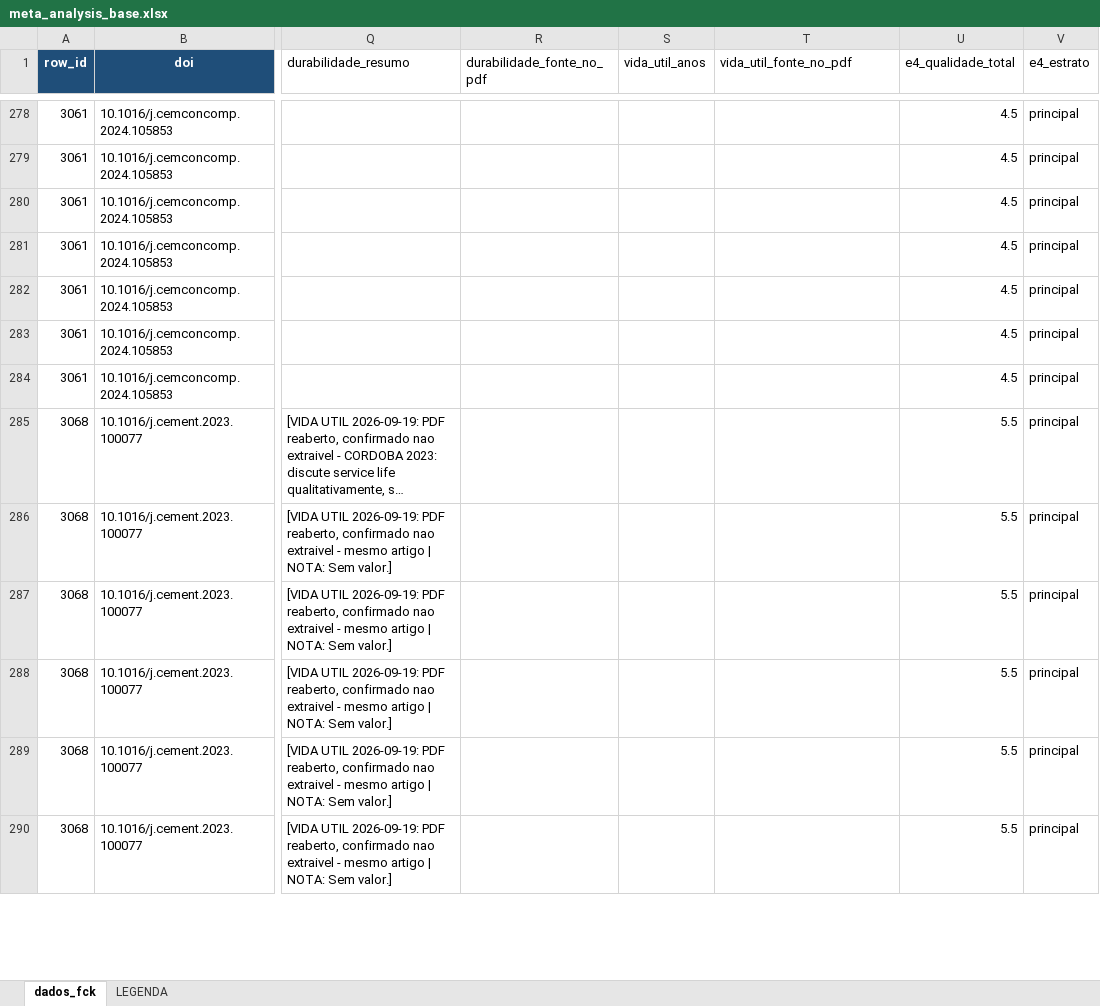
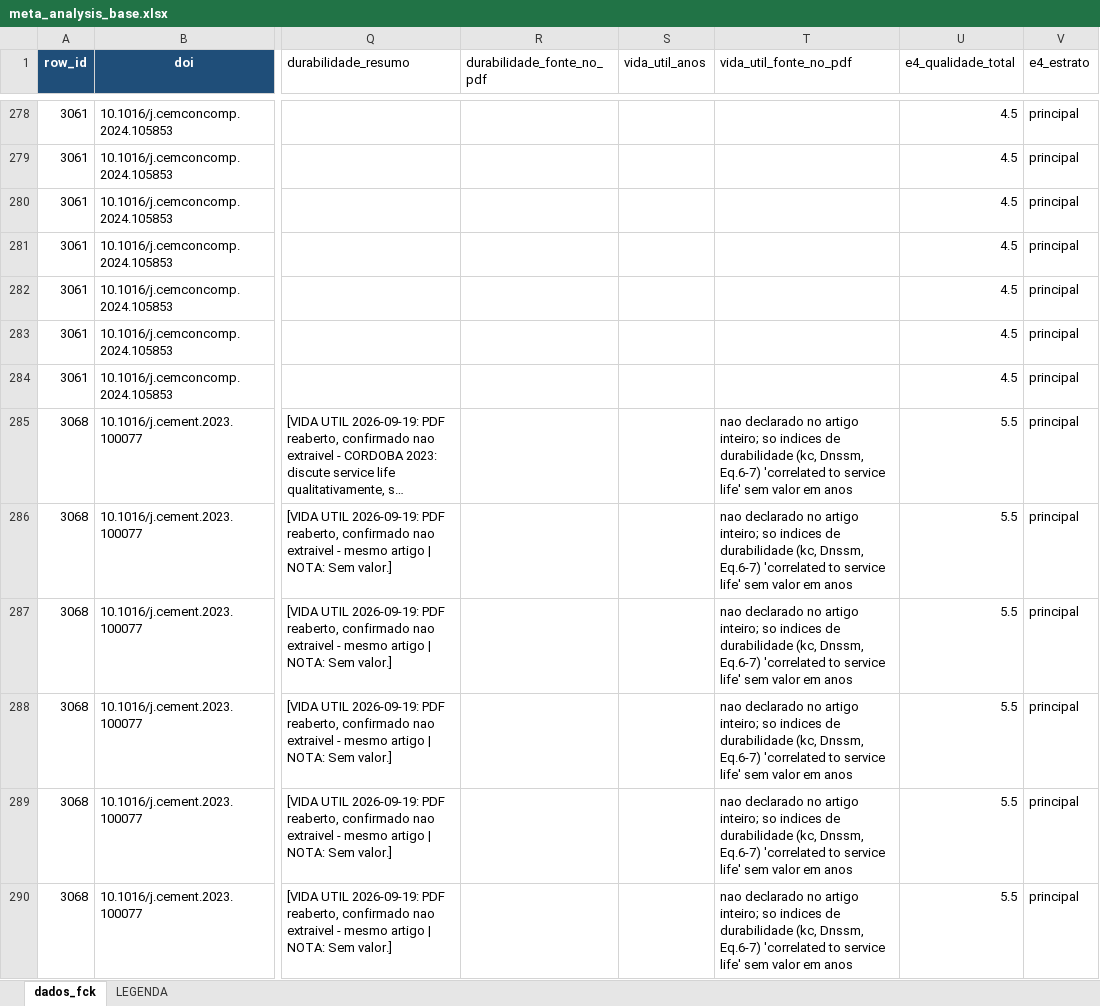
Before and after one commit to kielima/revisao-sistematica-literatura, an Excel workbook: meta_analysis_base.xlsx, sheet dados_fck, drawn as a sheet; only a part is shown, gaps mark what is left out; long unchanged cells end in …; values as stored, in another font and other column widths than the file's, no borders; the diff covers the shown part only; the diff names each change by its address in the sheet, - before the commit and + after, or states it on an @@ line.

```diff
--- a/meta_analysis_base.xlsx (sheet dados_fck)
+++ b/meta_analysis_base.xlsx (sheet dados_fck)
-T285:T290 (vida_util_fonte_no_pdf): (empty)
+T285:T290 (vida_util_fonte_no_pdf): nao declarado no artigo inteiro; so indices de durabilidade (kc, Dnssm, Eq.6-7) 'correlated to service life' sem valor em anos
```
Also changed, not shown: 1576 edited cells elsewhere in this sheet, 25 other files.
